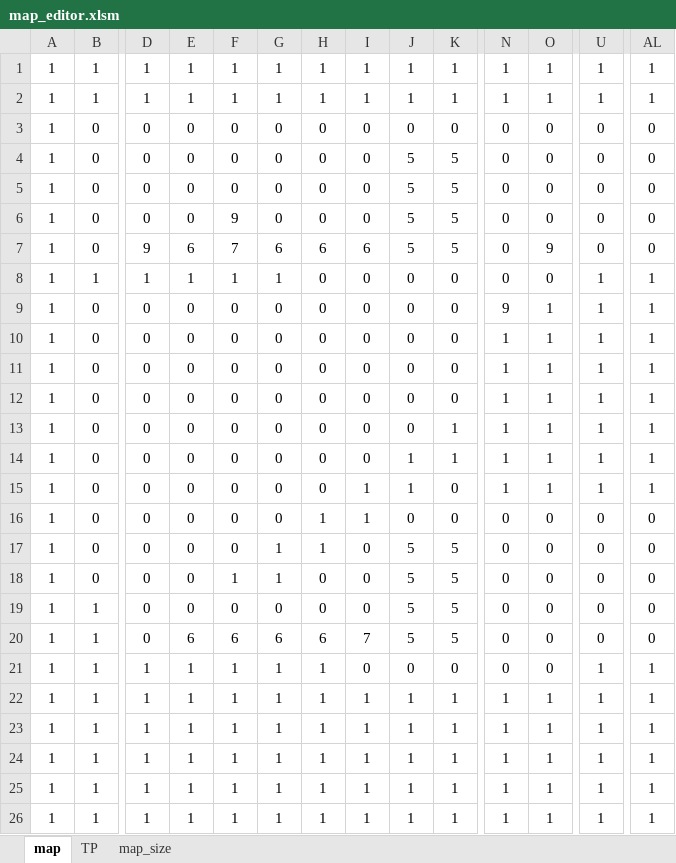
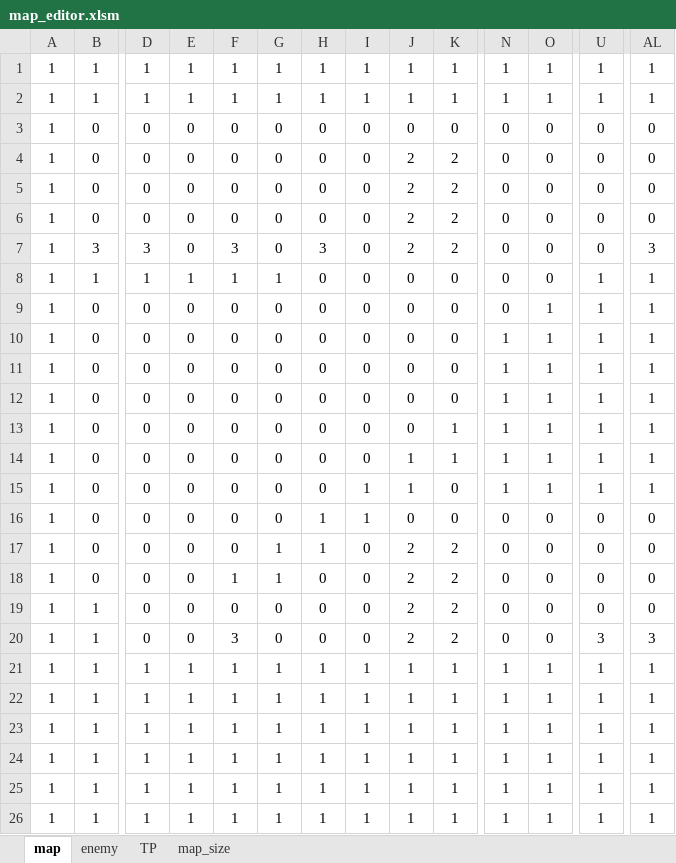
Before and after one commit to yamyi3/UnderEscape, an Excel workbook: UnderEscape/game/data/map_editor.xlsm, sheet map, drawn as a sheet; only a part is shown, gaps mark what is left out; values as stored, in another font and other column widths than the file's, no borders; charts and pictures and conditional formats not drawn; the diff covers the shown part only; the diff names each change by its address in the sheet, - before the commit and + after, or states it on an @@ line.

```diff
--- a/UnderEscape/game/data/map_editor.xlsm (sheet map)
+++ b/UnderEscape/game/data/map_editor.xlsm (sheet map)
+sheet tab: enemy
-J4:J7: 5
+J4:J7: 2
-K4:K7: 5
+K4:K7: 2
-F6: 9
+F6: 0
-B7: 0
+B7: 3
-D7: 9
+D7: 3
-E7: 6
+E7: 0
-F7: 7
+F7: 3
-G7: 6
+G7: 0
-H7: 6
+H7: 3
-I7: 6
+I7: 0
-O7: 9
+O7: 0
-AL7: 0
+AL7: 3
-N9: 9
+N9: 0
-J17:J20: 5
+J17:J20: 2
-K17:K20: 5
+K17:K20: 2
-E20: 6
+E20: 0
-F20: 6
+F20: 3
-G20: 6
+G20: 0
-H20: 6
+H20: 0
-I20: 7
+I20: 0
-U20: 0
+U20: 3
-AL20: 0
+AL20: 3
-I21: 0
+I21: 1
-J21: 0
+J21: 1
-K21: 0
+K21: 1
-N21: 0
+N21: 1
-O21: 0
+O21: 1
```
Also changed, not shown: 2 edited cells elsewhere in this sheet, sheet TP, formulas that keep their value, charts or pictures, 14 other files.
